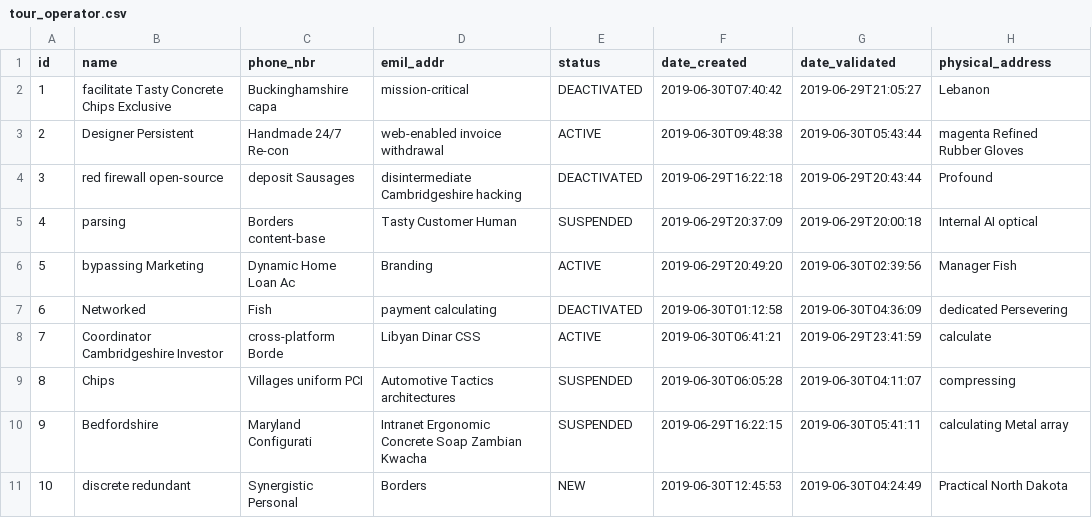
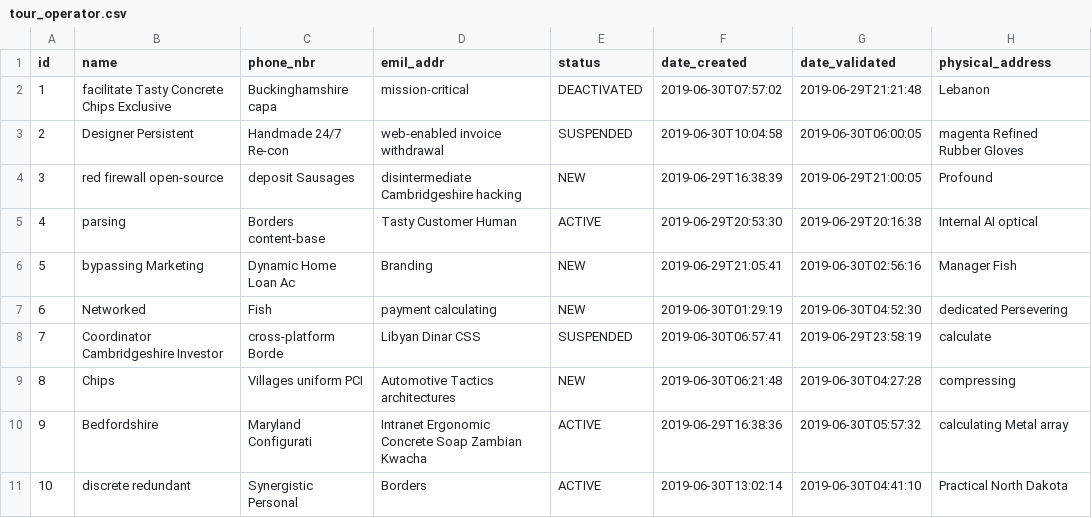
Before and after one commit to mnyonji/masharubu_old, a CSV file: src/main/resources/config/liquibase/data/tour_operator.csv, drawn as a sheet.

```diff
--- a/src/main/resources/config/liquibase/data/tour_operator.csv
+++ b/src/main/resources/config/liquibase/data/tour_operator.csv
@@ -1,11 +1,11 @@
 id;name;phone_nbr;emil_addr;status;date_created;date_validated;physical_address
-1;facilitate Tasty Concrete Chips Exclusive;Buckinghamshire capa;mission-critical;DEACTIVATED;2019-06-30T07:40:42;2019-06-29T21:05:27;Lebanon
-2;Designer Persistent;Handmade 24/7 Re-con;web-enabled invoice withdrawal;ACTIVE;2019-06-30T09:48:38;2019-06-30T05:43:44;magenta Refined Rubber Gloves
-3;red firewall open-source;deposit Sausages;disintermediate Cambridgeshire hacking;DEACTIVATED;2019-06-29T16:22:18;2019-06-29T20:43:44;Profound
-4;parsing;Borders content-base;Tasty Customer Human;SUSPENDED;2019-06-29T20:37:09;2019-06-29T20:00:18;Internal AI optical
-5;bypassing Marketing;Dynamic Home Loan Ac;Branding;ACTIVE;2019-06-29T20:49:20;2019-06-30T02:39:56;Manager Fish
-6;Networked;Fish;payment calculating;DEACTIVATED;2019-06-30T01:12:58;2019-06-30T04:36:09;dedicated Persevering
-7;Coordinator Cambridgeshire Investor;cross-platform Borde;Libyan Dinar CSS;ACTIVE;2019-06-30T06:41:21;2019-06-29T23:41:59;calculate
-8;Chips;Villages uniform PCI;Automotive Tactics architectures;SUSPENDED;2019-06-30T06:05:28;2019-06-30T04:11:07;compressing
-9;Bedfordshire;Maryland Configurati;Intranet Ergonomic Concrete Soap Zambian Kwacha;SUSPENDED;2019-06-29T16:22:15;2019-06-30T05:41:11;calculating Metal array
-10;discrete redundant;Synergistic Personal;Borders;NEW;2019-06-30T12:45:53;2019-06-30T04:24:49;Practical North Dakota
+1;facilitate Tasty Concrete Chips Exclusive;Buckinghamshire capa;mission-critical;DEACTIVATED;2019-06-30T07:57:02;2019-06-29T21:21:48;Lebanon
+2;Designer Persistent;Handmade 24/7 Re-con;web-enabled invoice withdrawal;SUSPENDED;2019-06-30T10:04:58;2019-06-30T06:00:05;magenta Refined Rubber Gloves
+3;red firewall open-source;deposit Sausages;disintermediate Cambridgeshire hacking;NEW;2019-06-29T16:38:39;2019-06-29T21:00:05;Profound
+4;parsing;Borders content-base;Tasty Customer Human;ACTIVE;2019-06-29T20:53:30;2019-06-29T20:16:38;Internal AI optical
+5;bypassing Marketing;Dynamic Home Loan Ac;Branding;NEW;2019-06-29T21:05:41;2019-06-30T02:56:16;Manager Fish
+6;Networked;Fish;payment calculating;NEW;2019-06-30T01:29:19;2019-06-30T04:52:30;dedicated Persevering
+7;Coordinator Cambridgeshire Investor;cross-platform Borde;Libyan Dinar CSS;SUSPENDED;2019-06-30T06:57:41;2019-06-29T23:58:19;calculate
+8;Chips;Villages uniform PCI;Automotive Tactics architectures;NEW;2019-06-30T06:21:48;2019-06-30T04:27:28;compressing
+9;Bedfordshire;Maryland Configurati;Intranet Ergonomic Concrete Soap Zambian Kwacha;ACTIVE;2019-06-29T16:38:36;2019-06-30T05:57:32;calculating Metal array
+10;discrete redundant;Synergistic Personal;Borders;ACTIVE;2019-06-30T13:02:14;2019-06-30T04:41:10;Practical North Dakota
```
Also changed, not shown: src/main/resources/config/liquibase/data/animal.csv, src/main/resources/config/liquibase/data/driver.csv, 28 other files.
